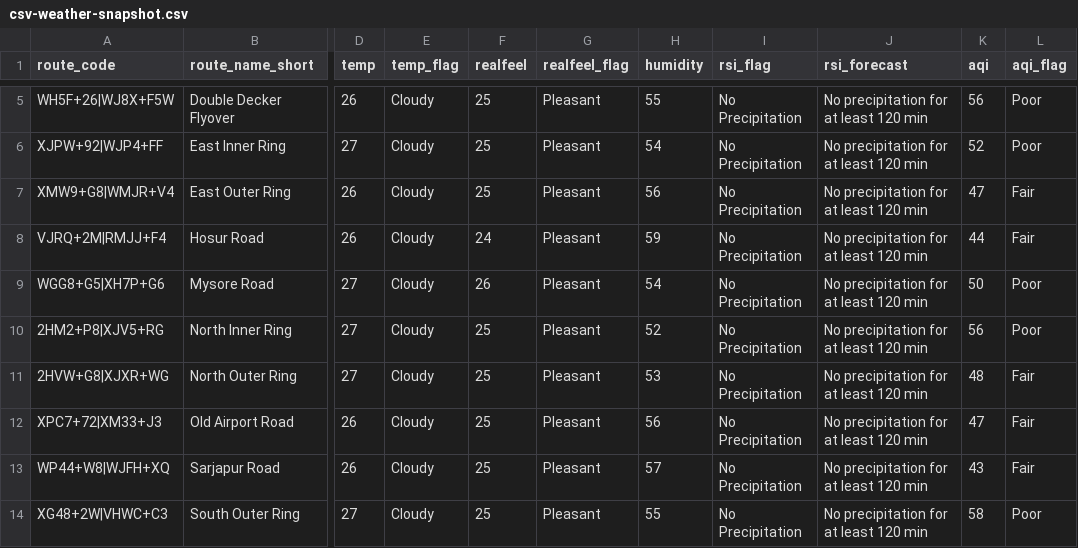
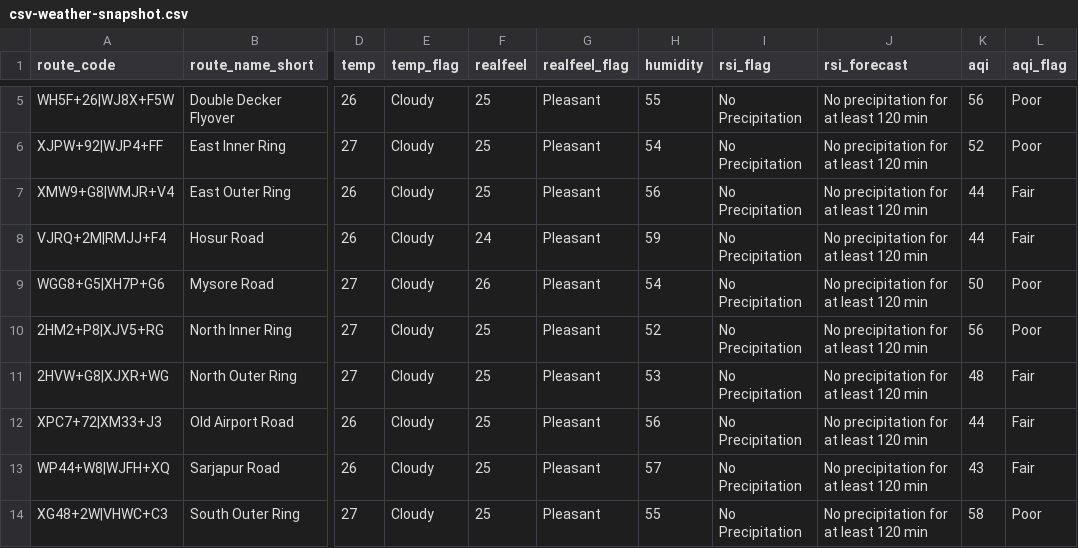
Before and after one commit to thecont1/traffic-monitor-lizard, a CSV file: data/csv-weather-snapshot.csv, drawn as a sheet; only a part is shown, gaps mark what is left out; the diff names each change by its address in the sheet, - before the commit and + after, or states it on an @@ line.

```diff
--- a/data/csv-weather-snapshot.csv
+++ b/data/csv-weather-snapshot.csv
-K7 (aqi): 47
+K7 (aqi): 44
-K12 (aqi): 47
+K12 (aqi): 44
```
Also changed, not shown: 2 other files.
